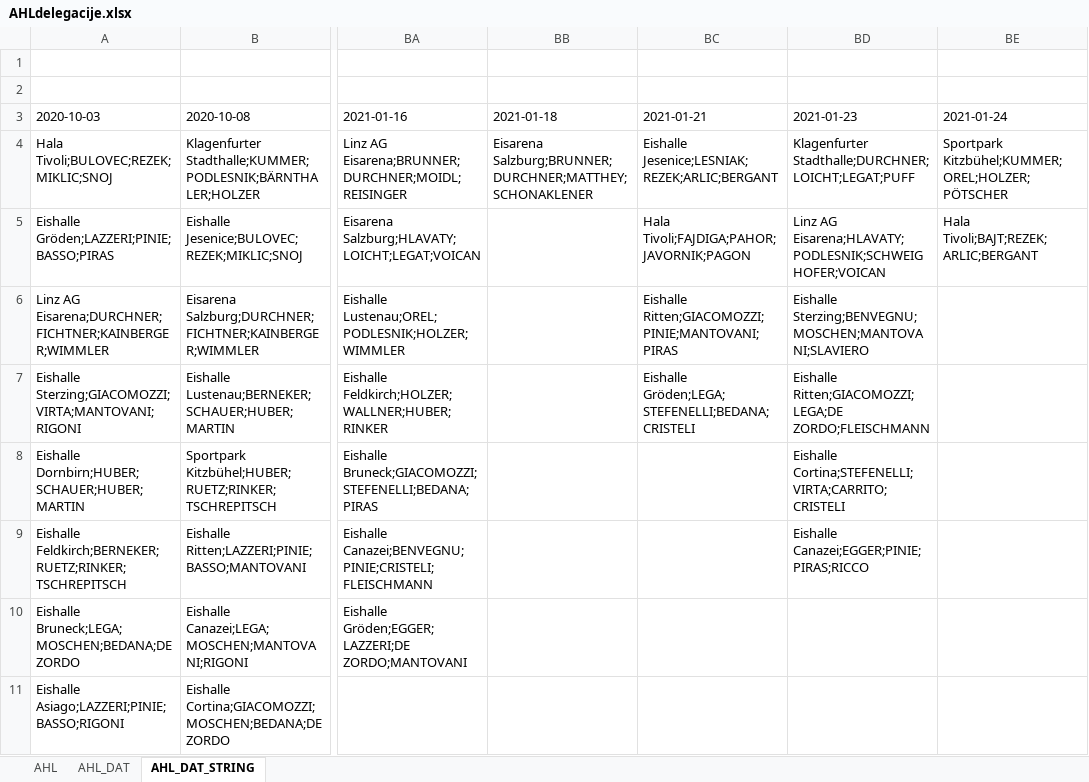
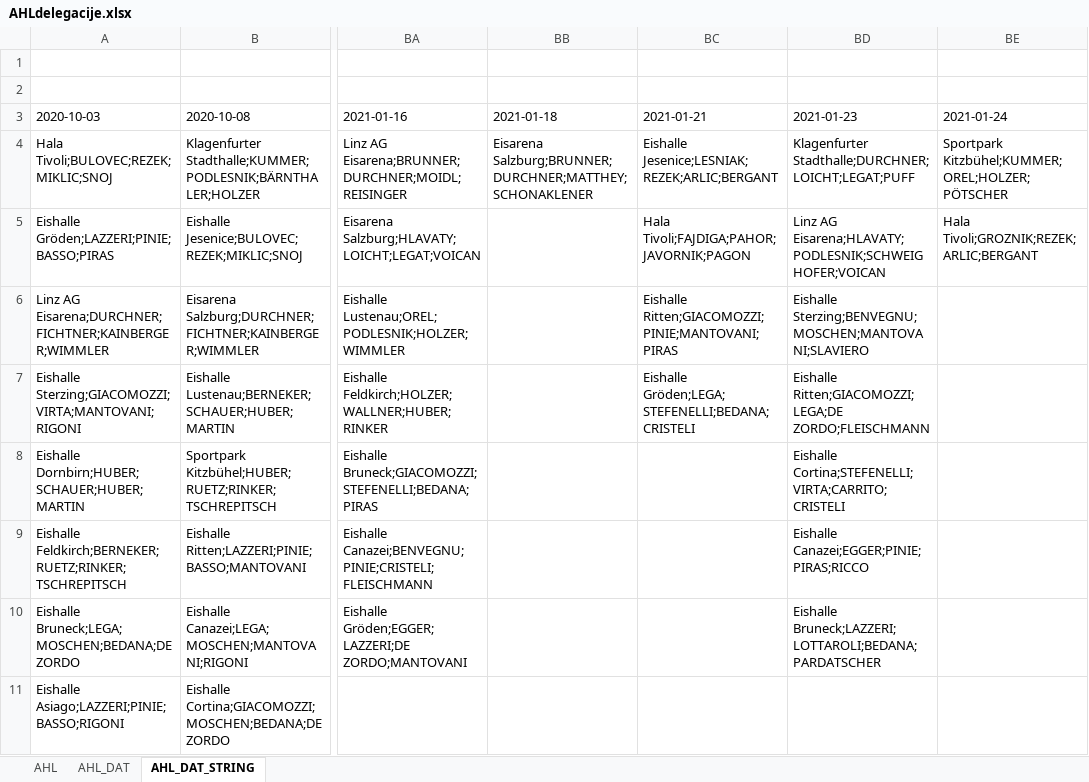
Before and after one commit to snojle23/delegacije, an Excel workbook: data/AHLdelegacije.xlsx, sheet AHL_DAT_STRING, drawn as a sheet; only a part is shown, gaps mark what is left out; values as stored, in another font and other column widths than the file's, no borders; the diff names each change by its address in the sheet, - before the commit and + after, or states it on an @@ line.

```diff
--- a/data/AHLdelegacije.xlsx (sheet AHL_DAT_STRING)
+++ b/data/AHLdelegacije.xlsx (sheet AHL_DAT_STRING)
-BE5 (2021-01-24): Hala Tivoli;BAJT;REZEK;ARLIC;BERGANT
+BE5 (2021-01-24): Hala Tivoli;GROZNIK;REZEK;ARLIC;BERGANT
-BD10 (2021-01-23): (empty)
+BD10 (2021-01-23): Eishalle Bruneck;LAZZERI;LOTTAROLI;BEDANA;PARDATSCHER
```
Also changed, not shown: sheet AHL, sheet AHL_DAT, data/ICEHLdelegacije.xlsx, 3 other files.
